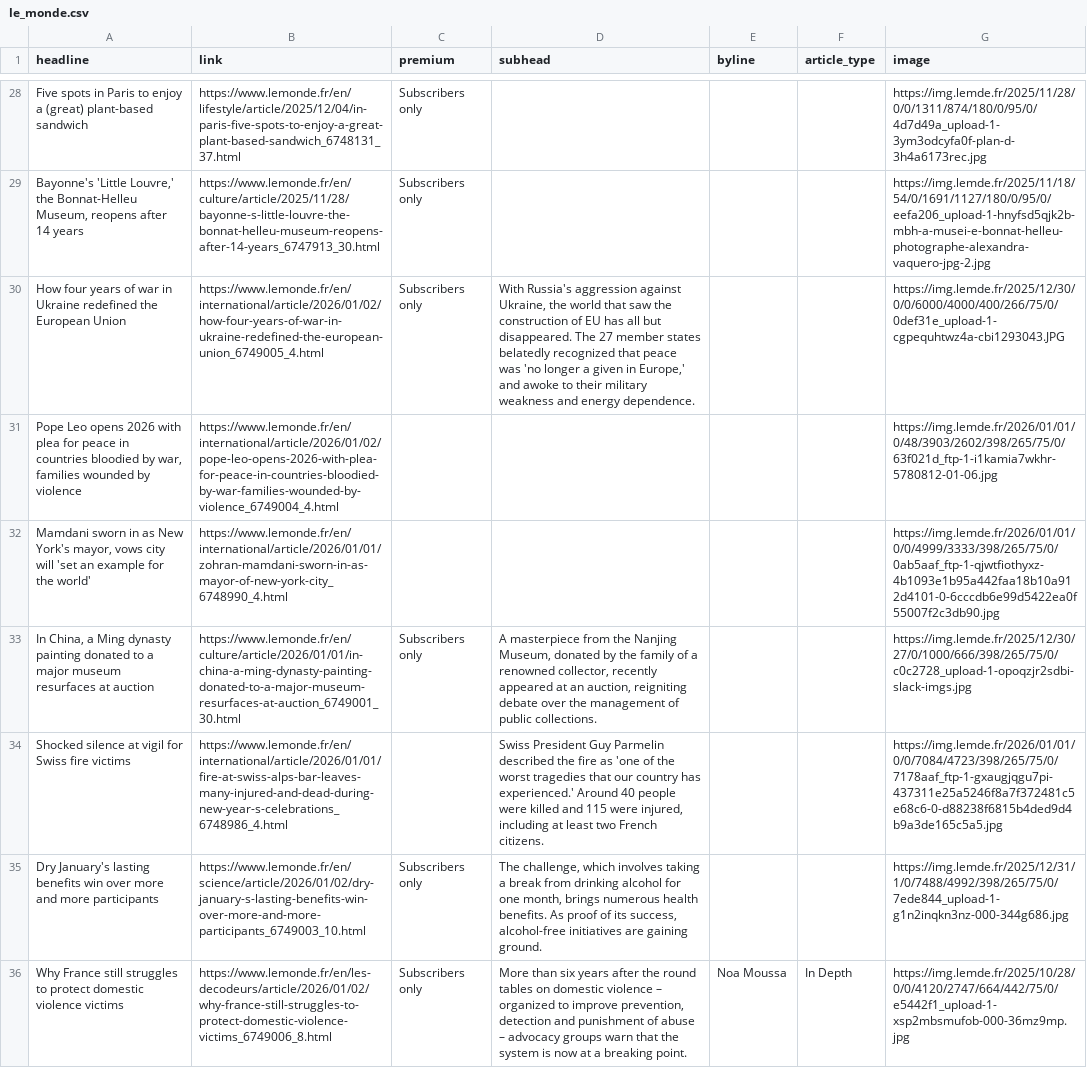
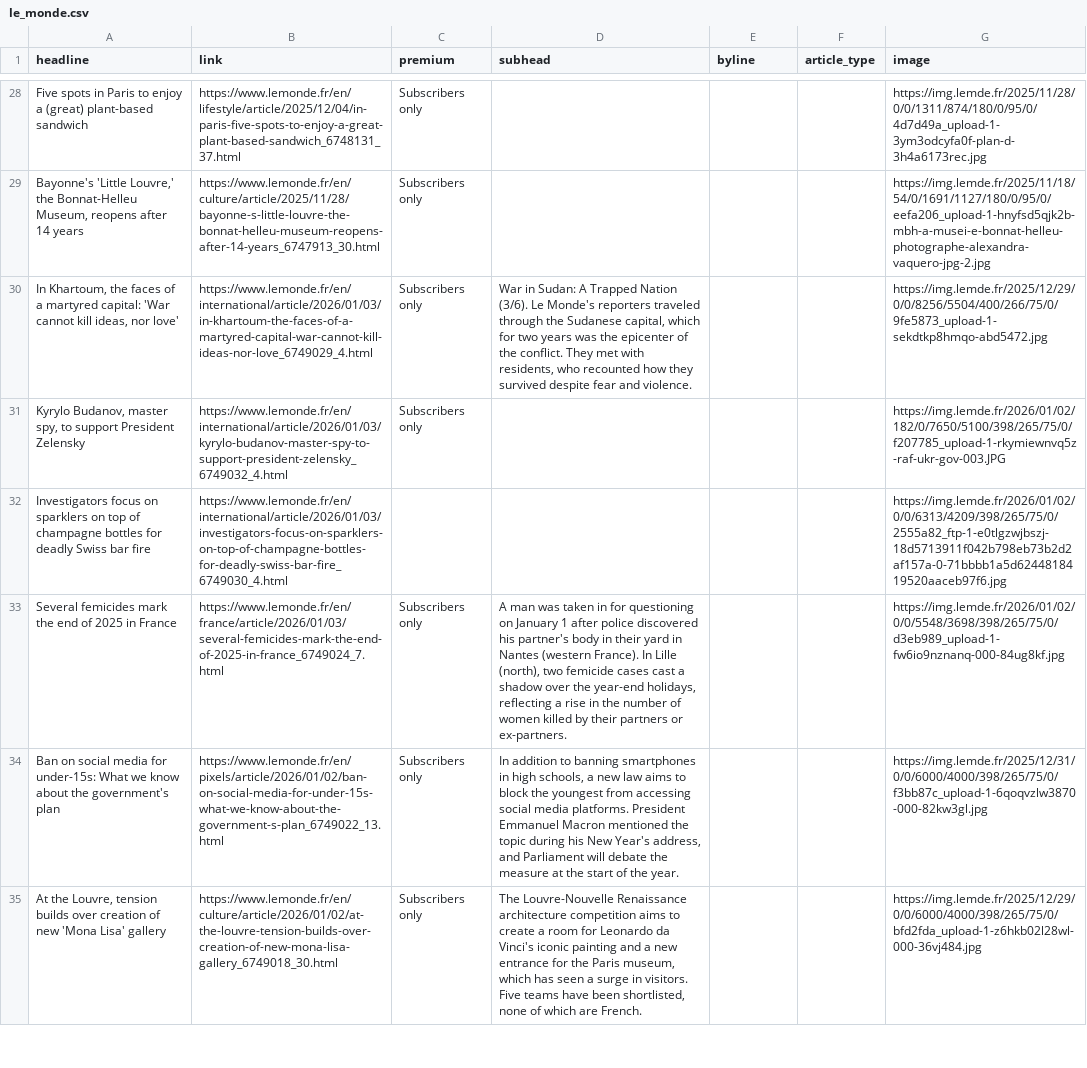
Before and after one commit to teodoracurcic/scraping, a CSV file: le_monde.csv, drawn as a sheet; only a part is shown, gaps mark what is left out; removed rows and columns are numbered as before the commit, all else as after; the diff covers the shown part only; the diff names each change by its address in the sheet, - before the commit and + after, or states it on an @@ line.

```diff
--- a/le_monde.csv
+++ b/le_monde.csv
+row 30: In Khartoum, the faces of a martyred capital: 'War cannot kill ideas, nor love' | https://www.lemonde.fr/en/international/article/2026/01/03/in-khartoum-the-faces-of-a-martyred-capital-war-cannot-kill-ideas-nor-love_6749029_4.html | Subscribers only | War in Sudan: A Trapped Nation (3/6). Le Monde's reporters traveled through the Sudanese capital, which for two years was the epicenter of the conflict. They met with residents, who recounted how they survived despite fear and violence. |  |  | https://img.lemde.fr/2025/12/29/0/0/8256/5504/400/266/75/0/9fe5873_upload-1-sekdtkp8hmqo-abd5472.jpg
+row 31: Kyrylo Budanov, master spy, to support President Zelensky | https://www.lemonde.fr/en/international/article/2026/01/03/kyrylo-budanov-master-spy-to-support-president-zelensky_6749032_4.html | Subscribers only |  |  |  | https://img.lemde.fr/2026/01/02/182/0/7650/5100/398/265/75/0/f207785_upload-1-rkymiewnvq5z-raf-ukr-gov-003.JPG
+row 32: Investigators focus on sparklers on top of champagne bottles for deadly Swiss bar fire | https://www.lemonde.fr/en/international/article/2026/01/03/investigators-focus-on-sparklers-on-top-of-champagne-bottles-for-deadly-swiss-bar-fire_6749030_4.html |  |  |  |  | https://img.lemde.fr/2026/01/02/0/0/6313/4209/398/265/75/0/2555a82_ftp-1-e0tlgzwjbszj-18d5713911f042b798eb73b2d2af157a-0-71bbbb1a5d6244818419520aaceb97f6.jpg
-A33 (headline): How four years of war in Ukraine redefined the European Union
+A33 (headline): Several femicides mark the end of 2025 in France
-B33 (link): https://www.lemonde.fr/en/international/article/2026/01/02/how-four-years-of-war-in-ukraine-redefined-the-european-union_6749005_4.html
+B33 (link): https://www.lemonde.fr/en/france/article/2026/01/03/several-femicides-mark-the-end-of-2025-in-france_6749024_7.html
-D33 (subhead): With Russia's aggression against Ukraine, the world that saw the construction of EU has all but disappeared. The 27 member states belatedly recognized that peace was 'no longer a given in Europe,' and awoke to their military weakness and energy dependence.
+D33 (subhead): A man was taken in for questioning on January 1 after police discovered his partner's body in their yard in Nantes (western France). In Lille (north), two femicide cases cast a shadow over the year-end holidays, reflecting a rise in the number of women killed by their partners or ex-partners.
-G33 (image): https://img.lemde.fr/2025/12/30/0/0/6000/4000/400/266/75/0/0def31e_upload-1-cgpequhtwz4a-cbi1293043.JPG
+G33 (image): https://img.lemde.fr/2026/01/02/0/0/5548/3698/398/265/75/0/d3eb989_upload-1-fw6io9nznanq-000-84ug8kf.jpg
-row 31: Pope Leo opens 2026 with plea for peace in countries bloodied by war, families wounded by violence | https://www.lemonde.fr/en/international/article/2026/01/02/pope-leo-opens-2026-with-plea-for-peace-in-countries-bloodied-by-war-families-wounded-by-violence_6749004_4.html |  |  |  |  | https://img.lemde.fr/2026/01/01/0/48/3903/2602/398/265/75/0/63f021d_ftp-1-i1kamia7wkhr-5780812-01-06.jpg
-row 32: Mamdani sworn in as New York's mayor, vows city will 'set an example for the world' | https://www.lemonde.fr/en/international/article/2026/01/01/zohran-mamdani-sworn-in-as-mayor-of-new-york-city_6748990_4.html |  |  |  |  | https://img.lemde.fr/2026/01/01/0/0/4999/3333/398/265/75/0/0ab5aaf_ftp-1-qjwtfiothyxz-4b1093e1b95a442faa18b10a912d4101-0-6cccdb6e99d5422ea0f55007f2c3db90.jpg
-A34 (headline): In China, a Ming dynasty painting donated to a major museum resurfaces at auction
+A34 (headline): Ban on social media for under-15s: What we know about the government's plan
-B34 (link): https://www.lemonde.fr/en/culture/article/2026/01/01/in-china-a-ming-dynasty-painting-donated-to-a-major-museum-resurfaces-at-auction_6749001_30.html
+B34 (link): https://www.lemonde.fr/en/pixels/article/2026/01/02/ban-on-social-media-for-under-15s-what-we-know-about-the-government-s-plan_6749022_13.html
-D34 (subhead): A masterpiece from the Nanjing Museum, donated by the family of a renowned collector, recently appeared at an auction, reigniting debate over the management of public collections.
+D34 (subhead): In addition to banning smartphones in high schools, a new law aims to block the youngest from accessing social media platforms. President Emmanuel Macron mentioned the topic during his New Year's address, and Parliament will debate the measure at the start of the year.
-G34 (image): https://img.lemde.fr/2025/12/30/27/0/1000/666/398/265/75/0/c0c2728_upload-1-opoqzjr2sdbi-slack-imgs.jpg
+G34 (image): https://img.lemde.fr/2025/12/31/0/0/6000/4000/398/265/75/0/f3bb87c_upload-1-6qoqvzlw3870-000-82kw3gl.jpg
-row 34: Shocked silence at vigil for Swiss fire victims | https://www.lemonde.fr/en/international/article/2026/01/01/fire-at-swiss-alps-bar-leaves-many-injured-and-dead-during-new-year-s-celebrations_6748986_4.html |  | Swiss President Guy Parmelin described the fire as 'one of the worst tragedies that our country has experienced.' Around 40 people were killed and 115 were injured, including at least two French citizens. |  |  | https://img.lemde.fr/2026/01/01/0/0/7084/4723/398/265/75/0/7178aaf_ftp-1-gxaugjqgu7pi-437311e25a5246f8a7f372481c5e68c6-0-d88238f6815b4ded9d4b9a3de165c5a5.jpg
-A35 (headline): Dry January's lasting benefits win over more and more participants
+A35 (headline): At the Louvre, tension builds over creation of new 'Mona Lisa' gallery
-B35 (link): https://www.lemonde.fr/en/science/article/2026/01/02/dry-january-s-lasting-benefits-win-over-more-and-more-participants_6749003_10.html
+B35 (link): https://www.lemonde.fr/en/culture/article/2026/01/02/at-the-louvre-tension-builds-over-creation-of-new-mona-lisa-gallery_6749018_30.html
-D35 (subhead): The challenge, which involves taking a break from drinking alcohol for one month, brings numerous health benefits. As proof of its success, alcohol-free initiatives are gaining ground.
+D35 (subhead): The Louvre-Nouvelle Renaissance architecture competition aims to create a room for Leonardo da Vinci's iconic painting and a new entrance for the Paris museum, which has seen a surge in visitors. Five teams have been shortlisted, none of which are French.
-G35 (image): https://img.lemde.fr/2025/12/31/1/0/7488/4992/398/265/75/0/7ede844_upload-1-g1n2inqkn3nz-000-344g686.jpg
+G35 (image): https://img.lemde.fr/2025/12/29/0/0/6000/4000/398/265/75/0/bfd2fda_upload-1-z6hkb02l28wl-000-36vj484.jpg
-row 36: Why France still struggles to protect domestic violence victims | https://www.lemonde.fr/en/les-decodeurs/article/2026/01/02/why-france-still-struggles-to-protect-domestic-violence-victims_6749006_8.html | Subscribers only | More than six years after the round tables on domestic violence – organized to improve prevention, detection and punishment of abuse – advocacy groups warn that the system is now at a breaking point. | Noa Moussa | In Depth | https://img.lemde.fr/2025/10/28/0/0/4120/2747/664/442/75/0/e5442f1_upload-1-xsp2mbsmufob-000-36mz9mp.jpg
```
Also changed, not shown: 10 added rows, 9 removed rows and 34 edited cells elsewhere in this file.
